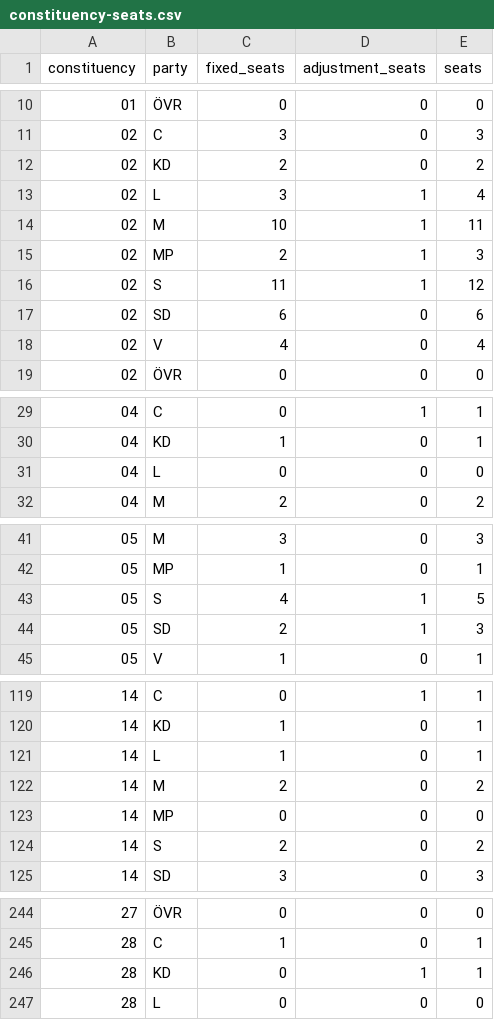
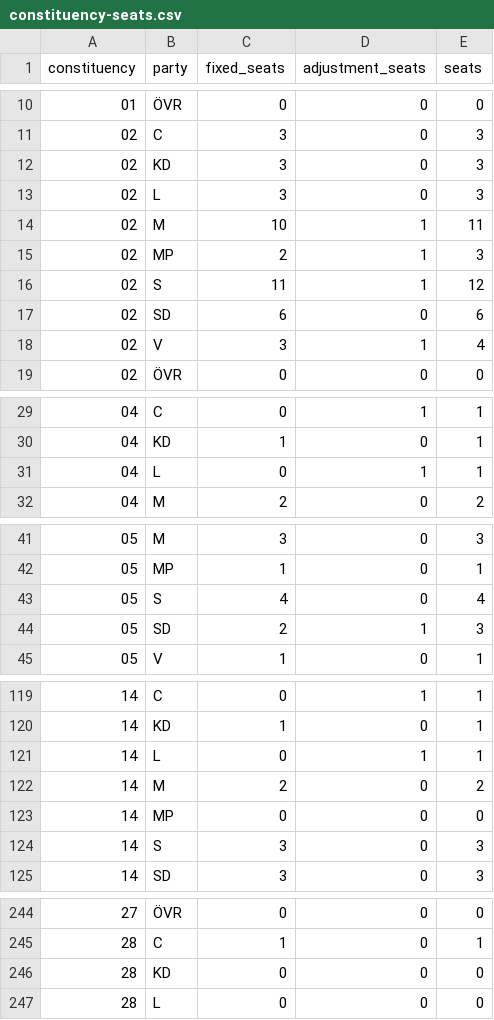
Before and after one commit to rasmusab/swedish-election-night-prediction-2026, a CSV file: results/latest/constituency-seats.csv, drawn as a sheet; only a part is shown, gaps mark what is left out.

```diff
--- a/results/latest/constituency-seats.csv
+++ b/results/latest/constituency-seats.csv
@@ -11,4 +11,4 @@ constituency,party,fixed_seats,adjustment_seats,seats
 02,C,3,0,3
-02,KD,2,0,2
-02,L,3,1,4
+02,KD,3,0,3
+02,L,3,0,3
 02,M,10,1,11
@@ -17,3 +17,3 @@ constituency,party,fixed_seats,adjustment_seats,seats
 02,SD,6,0,6
-02,V,4,0,4
+02,V,3,1,4
 02,ÖVR,0,0,0
@@ -30,3 +30,3 @@ constituency,party,fixed_seats,adjustment_seats,seats
 04,KD,1,0,1
-04,L,0,0,0
+04,L,0,1,1
 04,M,2,0,2
@@ -42,3 +42,3 @@ constituency,party,fixed_seats,adjustment_seats,seats
 05,MP,1,0,1
-05,S,4,1,5
+05,S,4,0,4
 05,SD,2,1,3
@@ -120,6 +120,6 @@ constituency,party,fixed_seats,adjustment_seats,seats
 14,KD,1,0,1
-14,L,1,0,1
+14,L,0,1,1
 14,M,2,0,2
 14,MP,0,0,0
-14,S,2,0,2
+14,S,3,0,3
 14,SD,3,0,3
@@ -245,3 +245,3 @@ constituency,party,fixed_seats,adjustment_seats,seats
 28,C,1,0,1
-28,KD,0,1,1
+28,KD,0,0,0
 28,L,0,0,0
```
Also changed, not shown: results/latest/blocs.csv, results/latest/parties.csv, 3 other files.
